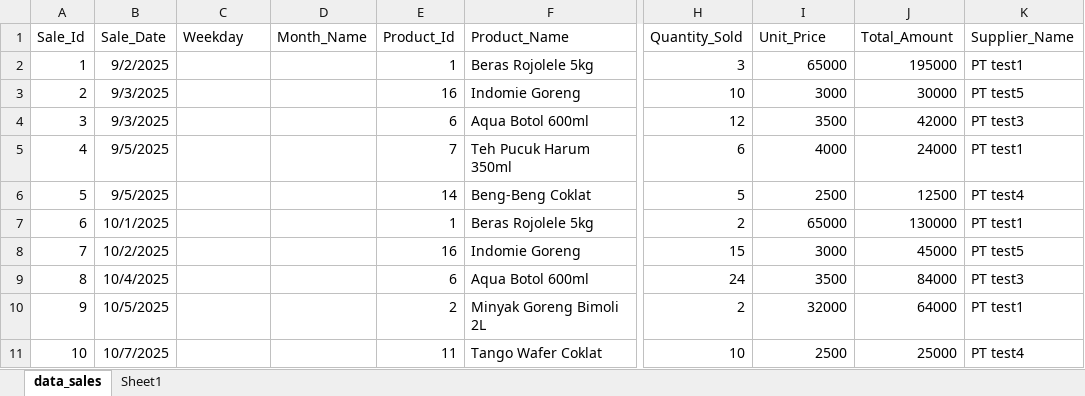
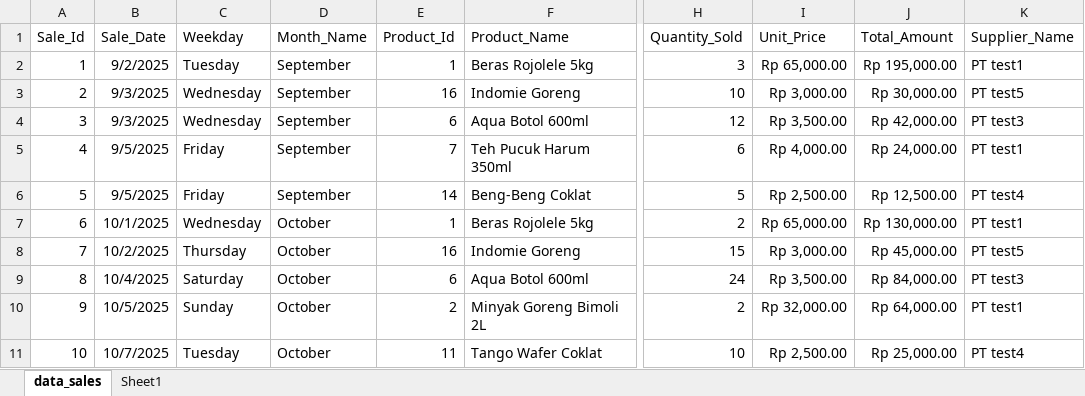
Before and after one commit to SideeID/SQL-Query, an Excel workbook: data_sales.xlsx, sheet data_sales, drawn as a sheet; only a part is shown, gaps mark what is left out; values as stored, in another font and other column widths than the file's, no borders; table styles not drawn; the diff covers the shown part only; the diff names each change by its address in the sheet, - before the commit and + after, or states it on an @@ line.

Commit message:
Update product and sales data Excel files

```diff
--- a/data_sales.xlsx (sheet data_sales)
+++ b/data_sales.xlsx (sheet data_sales)
-C2 (Weekday): (empty)
+C2 (Weekday): Tuesday
-D2:D6 (Month_Name): (empty)
+D2:D6 (Month_Name): September
-I2 (Unit_Price): 65000
+I2 (Unit_Price): Rp 65,000.00
-J2 (Total_Amount): 195000
+J2 (Total_Amount): Rp 195,000.00
-C3:C4 (Weekday): (empty)
+C3:C4 (Weekday): Wednesday
-I3 (Unit_Price): 3000
+I3 (Unit_Price): Rp 3,000.00
-J3 (Total_Amount): 30000
+J3 (Total_Amount): Rp 30,000.00
-I4 (Unit_Price): 3500
+I4 (Unit_Price): Rp 3,500.00
-J4 (Total_Amount): 42000
+J4 (Total_Amount): Rp 42,000.00
-C5:C6 (Weekday): (empty)
+C5:C6 (Weekday): Friday
-I5 (Unit_Price): 4000
+I5 (Unit_Price): Rp 4,000.00
-J5 (Total_Amount): 24000
+J5 (Total_Amount): Rp 24,000.00
-I6 (Unit_Price): 2500
+I6 (Unit_Price): Rp 2,500.00
-J6 (Total_Amount): 12500
+J6 (Total_Amount): Rp 12,500.00
-C7 (Weekday): (empty)
+C7 (Weekday): Wednesday
-D7:D11 (Month_Name): (empty)
+D7:D11 (Month_Name): October
-I7 (Unit_Price): 65000
+I7 (Unit_Price): Rp 65,000.00
-J7 (Total_Amount): 130000
+J7 (Total_Amount): Rp 130,000.00
-C8 (Weekday): (empty)
+C8 (Weekday): Thursday
-I8 (Unit_Price): 3000
+I8 (Unit_Price): Rp 3,000.00
-J8 (Total_Amount): 45000
+J8 (Total_Amount): Rp 45,000.00
-C9 (Weekday): (empty)
+C9 (Weekday): Saturday
-I9 (Unit_Price): 3500
+I9 (Unit_Price): Rp 3,500.00
-J9 (Total_Amount): 84000
+J9 (Total_Amount): Rp 84,000.00
-C10 (Weekday): (empty)
+C10 (Weekday): Sunday
-I10 (Unit_Price): 32000
+I10 (Unit_Price): Rp 32,000.00
-J10 (Total_Amount): 64000
+J10 (Total_Amount): Rp 64,000.00
-C11 (Weekday): (empty)
+C11 (Weekday): Tuesday
-I11 (Unit_Price): 2500
+I11 (Unit_Price): Rp 2,500.00
-J11 (Total_Amount): 25000
+J11 (Total_Amount): Rp 25,000.00
```
Also changed, not shown: 80 edited cells elsewhere in this sheet, data_produk.xlsx.
